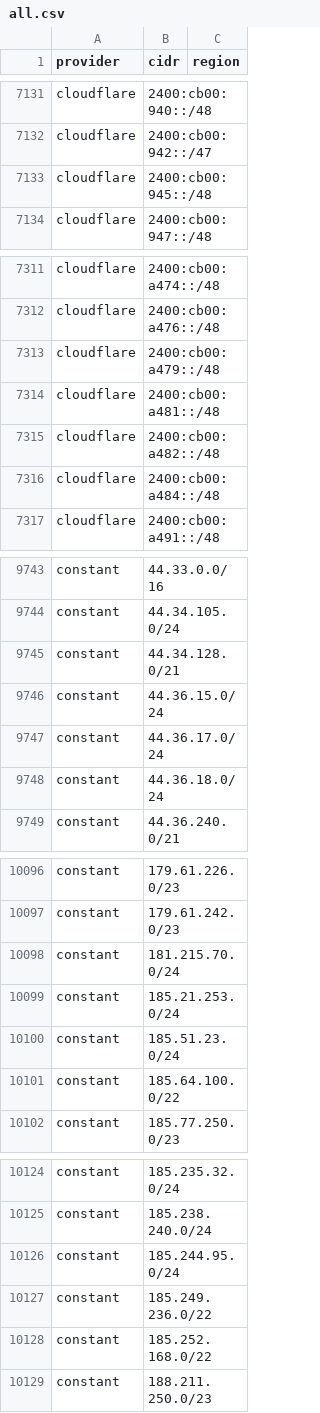
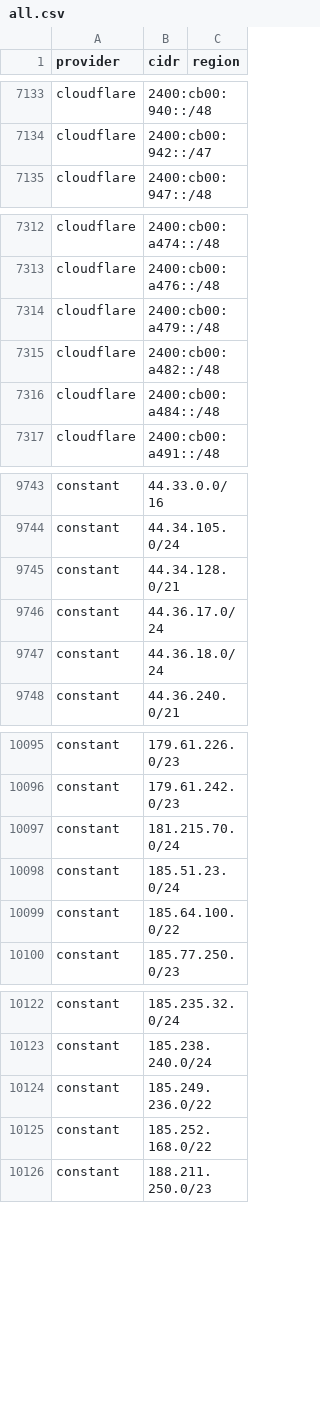
Before and after one commit to prettyleaf/cdn, a CSV file: all/all.csv, drawn as a sheet; only a part is shown, gaps mark what is left out; removed rows and columns are numbered as before the commit, all else as after; the diff covers the shown part only; the diff names each change by its address in the sheet, - before the commit and + after, or states it on an @@ line.

```diff
--- a/all/all.csv
+++ b/all/all.csv
-row 7133: cloudflare | 2400:cb00:945::/48
-row 7314: cloudflare | 2400:cb00:a481::/48
-row 9746: constant | 44.36.15.0/24
-row 10099: constant | 185.21.253.0/24
-row 10126: constant | 185.244.95.0/24
```
Also changed, not shown: 13 added rows, 2 removed rows and 2 edited cells elsewhere in this file, 25 other files.
